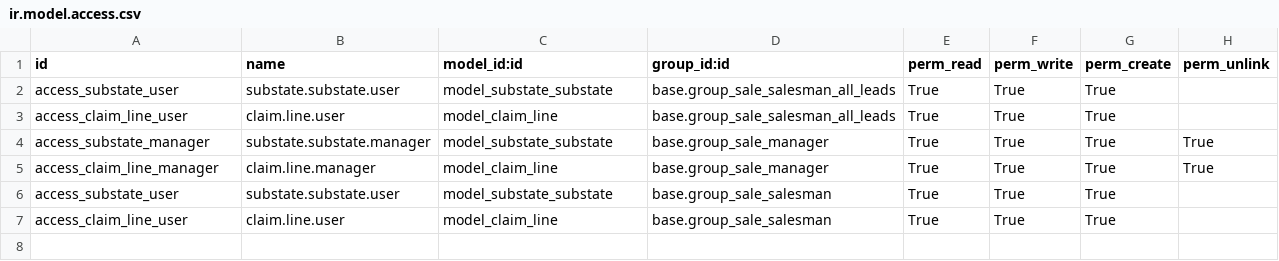
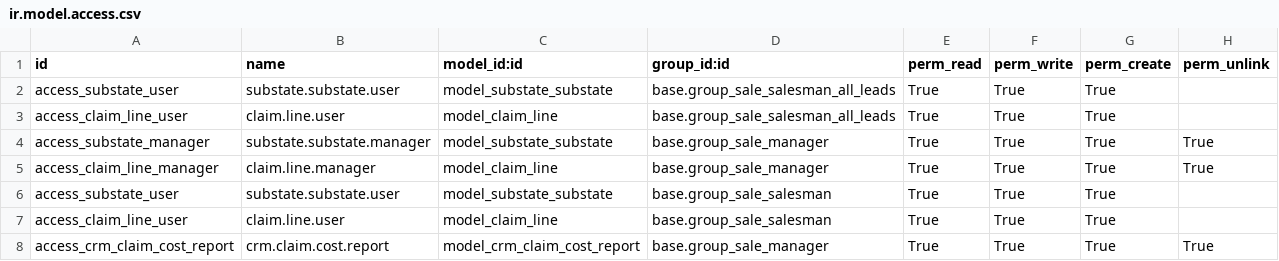
Before and after one commit to Comunitea/RMA, a CSV file: crm_claim_rma/security/ir.model.access.csv, drawn as a sheet.

Commit message:
[ADD]crm_claim_rma: Añadidos costes de rma y reporte.

```diff
--- a/crm_claim_rma/security/ir.model.access.csv
+++ b/crm_claim_rma/security/ir.model.access.csv
@@ -7 +7,2 @@
 "access_claim_line_user","claim.line.user","model_claim_line","base.group_sale_salesman","True","True","True",
+"access_crm_claim_cost_report","crm.claim.cost.report","model_crm_claim_cost_report","base.group_sale_manager","True","True","True","True"
```
Also changed, not shown: 7 other files.
